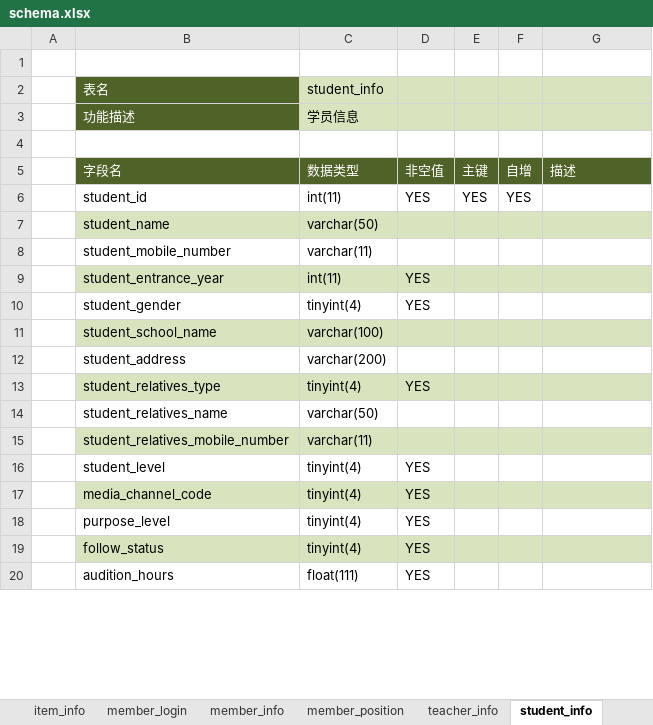
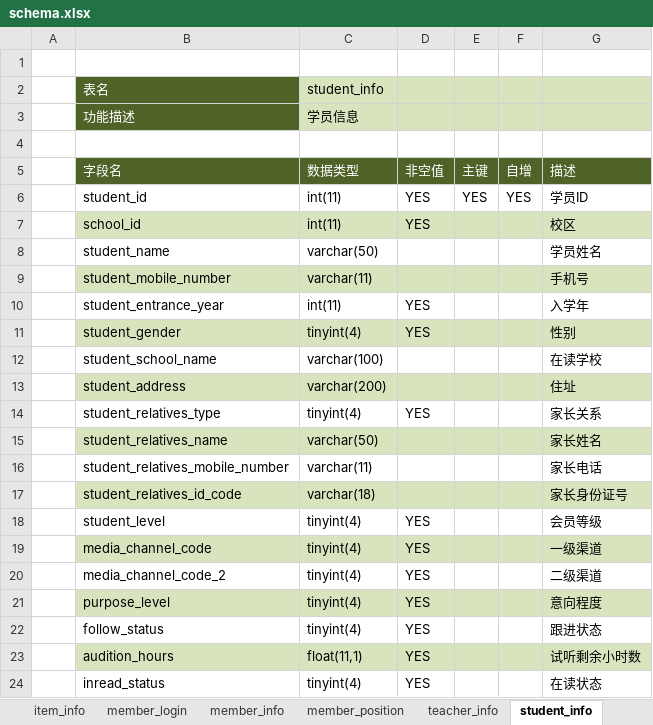
Before and after one commit to shine910816/broadcom-php-website, an Excel workbook: schema.xlsx, sheet student_info, drawn as a sheet; only a part is shown; values as stored, in another font and other column widths than the file's, no borders; addresses are those after the commit; the diff covers the shown part only; the diff names each change by its address in the sheet, - before the commit and + after, or states it on an @@ line.

```diff
--- a/schema.xlsx (sheet student_info)
+++ b/schema.xlsx (sheet student_info)
-G6 (描述): (empty)
+G6 (描述): 学员ID
+row 7:  | school_id | int(11) | YES |  |  | 校区
-B8:G8 fill: #D7E4BD
+B8:G8 fill: none
-G8 (描述): (empty)
+G8 (描述): 学员姓名
-B9:G9 fill: none
+B9:G9 fill: #D7E4BD
-G9 (描述): (empty)
+G9 (描述): 手机号
-B10:G10 fill: #D7E4BD
+B10:G10 fill: none
-G10 (描述): (empty)
+G10 (描述): 入学年
-B11:G11 fill: none
+B11:G11 fill: #D7E4BD
-G11 (描述): (empty)
+G11 (描述): 性别
-B12:G12 fill: #D7E4BD
+B12:G12 fill: none
-G12 (描述): (empty)
+G12 (描述): 在读学校
-B13:G13 fill: none
+B13:G13 fill: #D7E4BD
-G13 (描述): (empty)
+G13 (描述): 住址
-B14:G14 fill: #D7E4BD
+B14:G14 fill: none
-G14 (描述): (empty)
+G14 (描述): 家长关系
-B15:G15 fill: none
+B15:G15 fill: #D7E4BD
-G15 (描述): (empty)
+G15 (描述): 家长姓名
-B16:G16 fill: #D7E4BD
+B16:G16 fill: none
-G16 (描述): (empty)
+G16 (描述): 家长电话
+row 17:  | student_relatives_id_code | varchar(18) |  |  |  | 家长身份证号
-G18 (描述): (empty)
+G18 (描述): 会员等级
-G19 (描述): (empty)
+G19 (描述): 一级渠道
+row 20:  | media_channel_code_2 | tinyint(4) | YES |  |  | 二级渠道
-B21:G21 fill: none
+B21:G21 fill: #D7E4BD
-G21 (描述): (empty)
+G21 (描述): 意向程度
-B22:G22 fill: #D7E4BD
+B22:G22 fill: none
-G22 (描述): (empty)
+G22 (描述): 跟进状态
-B23:G23 fill: none
+B23:G23 fill: #D7E4BD
-C23 (数据类型): float(111)
+C23 (数据类型): float(11,1)
-G23 (描述): (empty)
+G23 (描述): 试听剩余小时数
+row 24:  | inread_status | tinyint(4) | YES |  |  | 在读状态
```
Also changed, not shown: 1 removed row and 4 edited cells elsewhere in this sheet, 4 other files.
